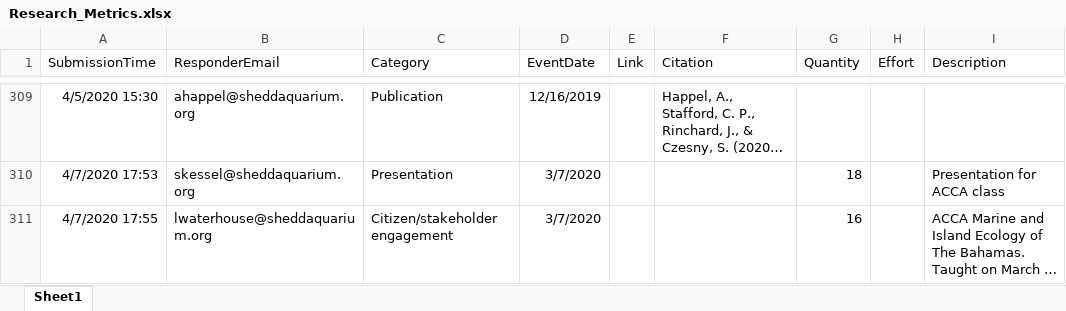
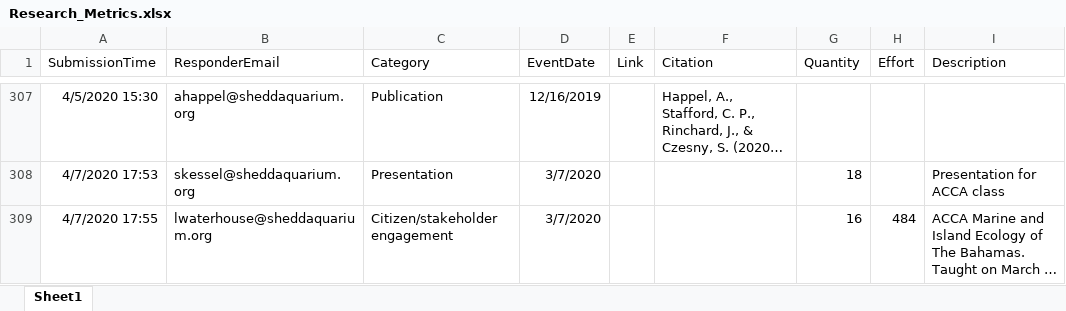
Before and after one commit to jrcunning/HC_metrics, an Excel workbook: data/Research_Metrics.xlsx, sheet Sheet1, drawn as a sheet; only a part is shown, gaps mark what is left out; long unchanged cells end in …; values as stored, in another font and other column widths than the file's, no borders; table styles not drawn; addresses are those after the commit; the diff covers the shown part only; the diff names each change by its address in the sheet, - before the commit and + after, or states it on an @@ line.

```diff
--- a/data/Research_Metrics.xlsx (sheet Sheet1)
+++ b/data/Research_Metrics.xlsx (sheet Sheet1)
-H309 (Effort): (empty)
+H309 (Effort): 484
```
Also changed, not shown: 4 added rows, 2 removed rows, 30 edited cells and cell formats elsewhere in this sheet, formulas that keep their value, 2 other files.
